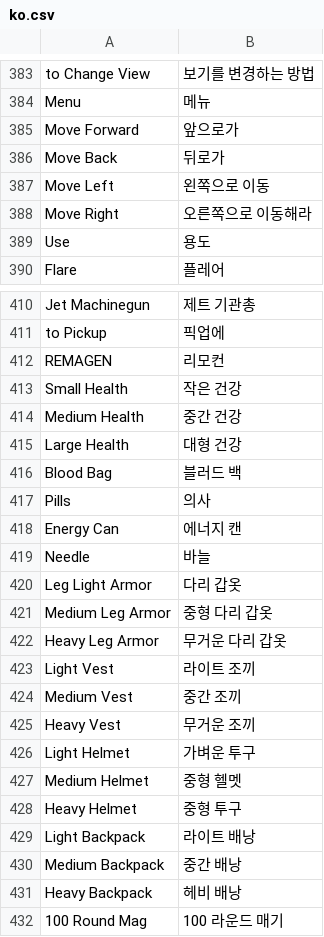
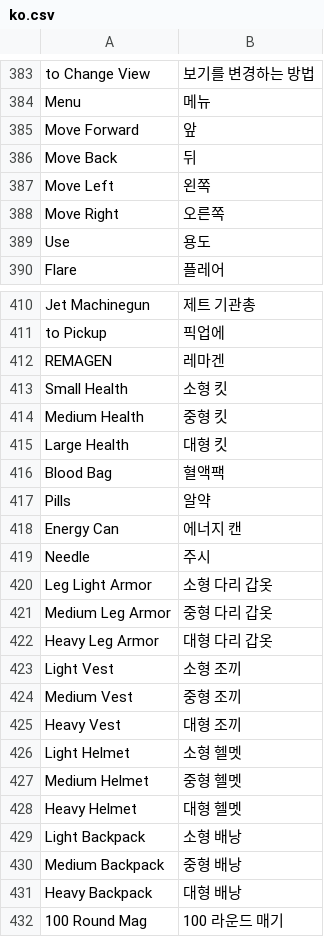
Before and after one commit to TrebuchetEntertainmentLLC/WarBrokersLocalization, a CSV file: ko.csv, drawn as a sheet; only a part is shown, gaps mark what is left out; the diff covers the shown part only.

Commit message:
Changed some obvious translation errors such as REMAGEN translated to remote control

```diff
--- a/ko.csv
+++ b/ko.csv
@@ -384,6 +384,6 @@
 "Menu", "메뉴"
-"Move Forward", "앞으로가"
-"Move Back", "뒤로가"
-"Move Left", "왼쪽으로 이동"
-"Move Right", "오른쪽으로 이동해라"
+"Move Forward", "앞"
+"Move Back", "뒤"
+"Move Left", "왼쪽"
+"Move Right", "오른쪽"
 "Use", "용도"
@@ -411,22 +411,22 @@
 "to Pickup", "픽업에"
-"REMAGEN", "리모컨"
-"Small Health", "작은 건강"
-"Medium Health", "중간 건강"
-"Large Health", "대형 건강"
-"Blood Bag", "블러드 백"
-"Pills", "의사"
+"REMAGEN", "레마겐"
+"Small Health", "소형 킷"
+"Medium Health", "중형 킷"
+"Large Health", "대형 킷"
+"Blood Bag", "혈액팩"
+"Pills", "알약"
 "Energy Can", "에너지 캔"
-"Needle", "바늘"
-"Leg Light Armor", "다리 갑옷"
+"Needle", "주시"
+"Leg Light Armor", "소형 다리 갑옷"
 "Medium Leg Armor", "중형 다리 갑옷"
-"Heavy Leg Armor", "무거운 다리 갑옷"
-"Light Vest", "라이트 조끼"
-"Medium Vest", "중간 조끼"
-"Heavy Vest", "무거운 조끼"
-"Light Helmet", "가벼운 투구"
+"Heavy Leg Armor", "대형 다리 갑옷"
+"Light Vest", "소형 조끼"
+"Medium Vest", "중형 조끼"
+"Heavy Vest", "대형 조끼"
+"Light Helmet", "소형 헬멧"
 "Medium Helmet", "중형 헬멧"
-"Heavy Helmet", "중형 투구"
-"Light Backpack", "라이트 배낭"
-"Medium Backpack", "중간 배낭"
-"Heavy Backpack", "헤비 배낭"
+"Heavy Helmet", "대형 헬멧"
+"Light Backpack", "소형 배낭"
+"Medium Backpack", "중형 배낭"
+"Heavy Backpack", "대형 배낭"
 "100 Round Mag", "100 라운드 매기"
```
Also changed, not shown: 85 edited cells elsewhere in this file.
